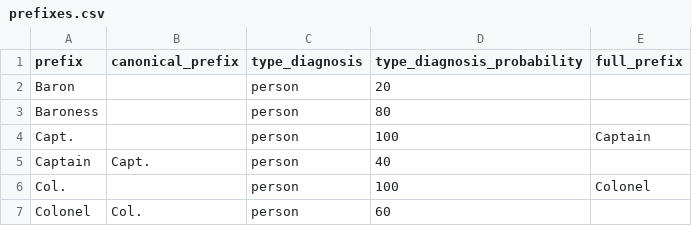
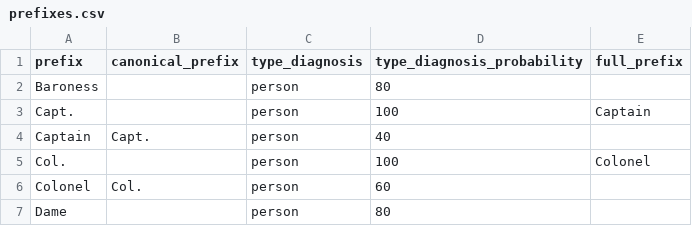
Before and after one commit to dominicsayers/name_tamer, a CSV file: doc/prefixes.csv, drawn as a sheet; only a part is shown; the shorter side is filled out with more unchanged rows.

Commit message:
Interpret Baron as a forename rather than a title

```diff
--- a/doc/prefixes.csv
+++ b/doc/prefixes.csv
@@ -1,3 +1,2 @@
 prefix,canonical_prefix,type_diagnosis,type_diagnosis_probability,full_prefix
-Baron,,person,20,
 Baroness,,person,80,
```
Also changed, not shown: 4 other files.
